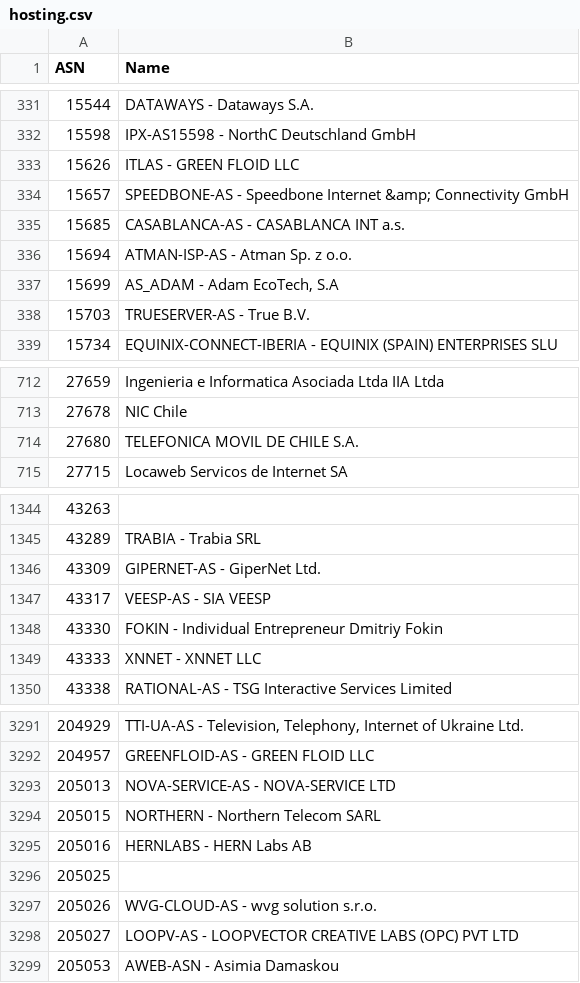
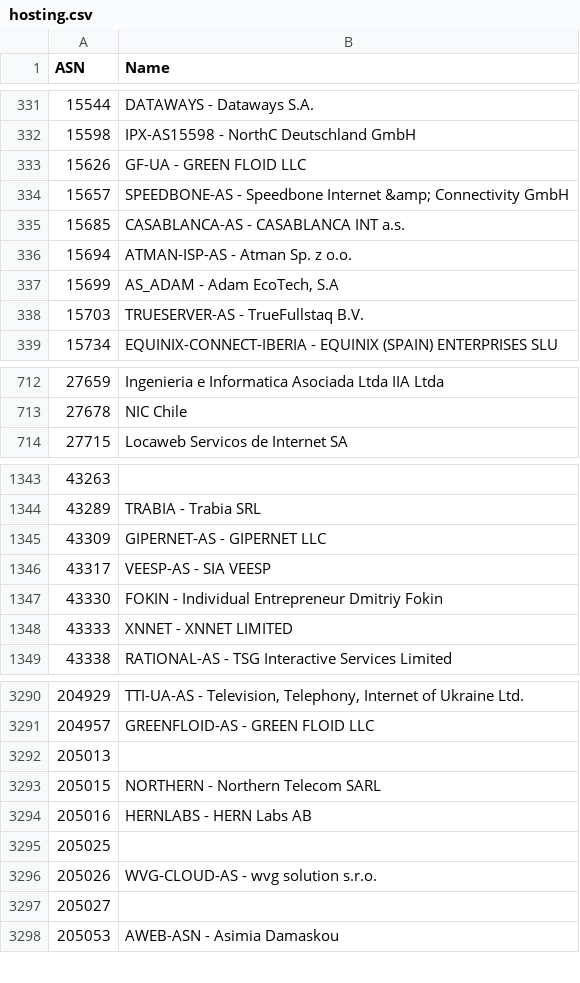
Before and after one commit to Munzy/blackbox, a CSV file: blocks/hosting/hosting.csv, drawn as a sheet; only a part is shown, gaps mark what is left out; the diff covers the shown part only.

```diff
--- a/blocks/hosting/hosting.csv
+++ b/blocks/hosting/hosting.csv
@@ -332,3 +332,3 @@ ASN,Name
 15598,"IPX-AS15598 - NorthC Deutschland GmbH"
-15626,"ITLAS - GREEN FLOID LLC"
+15626,"GF-UA - GREEN FLOID LLC"
 15657,"SPEEDBONE-AS - Speedbone Internet &amp; Connectivity GmbH"
@@ -337,3 +337,3 @@ ASN,Name
 15699,"AS_ADAM - Adam EcoTech, S.A"
-15703,"TRUESERVER-AS - True B.V."
+15703,"TRUESERVER-AS - TrueFullstaq B.V."
 15734,"EQUINIX-CONNECT-IBERIA - EQUINIX (SPAIN) ENTERPRISES SLU"
@@ -713,3 +713,2 @@ ASN,Name
 27678,"NIC Chile"
-27680,"TELEFONICA MOVIL DE CHILE S.A."
 27715,"Locaweb Servicos de Internet SA"
@@ -1345,6 +1344,6 @@ ASN,Name
 43289,"TRABIA - Trabia SRL"
-43309,"GIPERNET-AS - GiperNet Ltd."
+43309,"GIPERNET-AS - GIPERNET LLC"
 43317,"VEESP-AS - SIA VEESP"
 43330,"FOKIN - Individual Entrepreneur Dmitriy Fokin"
-43333,"XNNET - XNNET LLC"
+43333,"XNNET - XNNET LIMITED"
 43338,"RATIONAL-AS - TSG Interactive Services Limited"
@@ -3292,3 +3291,3 @@ ASN,Name
 204957,"GREENFLOID-AS - GREEN FLOID LLC"
-205013,"NOVA-SERVICE-AS - NOVA-SERVICE LTD"
+205013,
 205015,"NORTHERN - Northern Telecom SARL"
@@ -3297,3 +3296,3 @@ ASN,Name
 205026,"WVG-CLOUD-AS - wvg solution s.r.o."
-205027,"LOOPV-AS - LOOPVECTOR CREATIVE LABS (OPC) PVT LTD"
+205027,
 205053,"AWEB-ASN - Asimia Damaskou"
```
Also changed, not shown: 57 edited cells elsewhere in this file.
